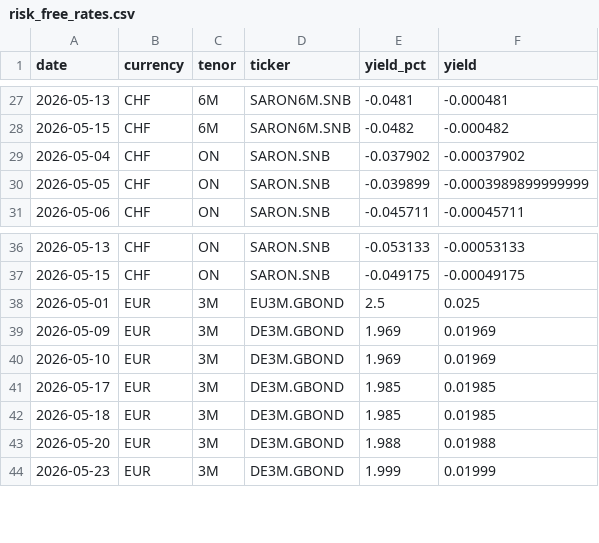
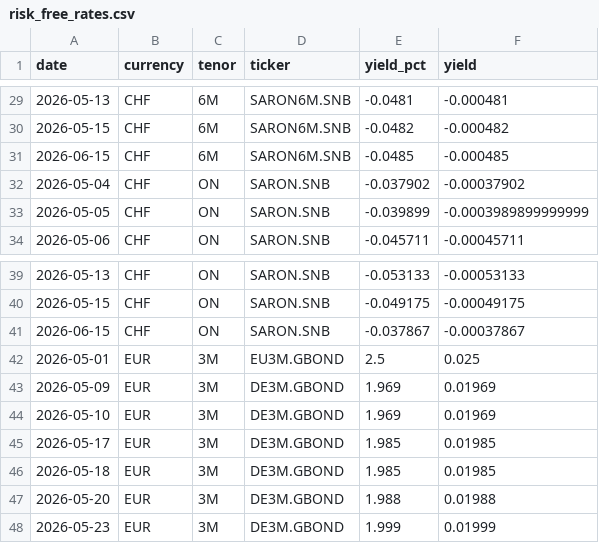
Before and after one commit to sanyalelizabet/structured-products-analytics, a CSV file: data/risk_free_rates.csv, drawn as a sheet; only a part is shown, gaps mark what is left out; the diff covers the shown part only.

```diff
--- a/data/risk_free_rates.csv
+++ b/data/risk_free_rates.csv
@@ -28,2 +30,3 @@ date,currency,tenor,ticker,yield_pct,yield
 2026-05-15,CHF,6M,SARON6M.SNB,-0.0482,-0.000482
+2026-06-15,CHF,6M,SARON6M.SNB,-0.0485,-0.000485
 2026-05-04,CHF,ON,SARON.SNB,-0.037902,-0.00037902
@@ -37,2 +40,3 @@ date,currency,tenor,ticker,yield_pct,yield
 2026-05-15,CHF,ON,SARON.SNB,-0.049175,-0.00049175
+2026-06-15,CHF,ON,SARON.SNB,-0.037867,-0.00037867
 2026-05-01,EUR,3M,EU3M.GBOND,2.5,0.025
```
Also changed, not shown: 11 added rows and 1 edited cell elsewhere in this file, 20 other files.
